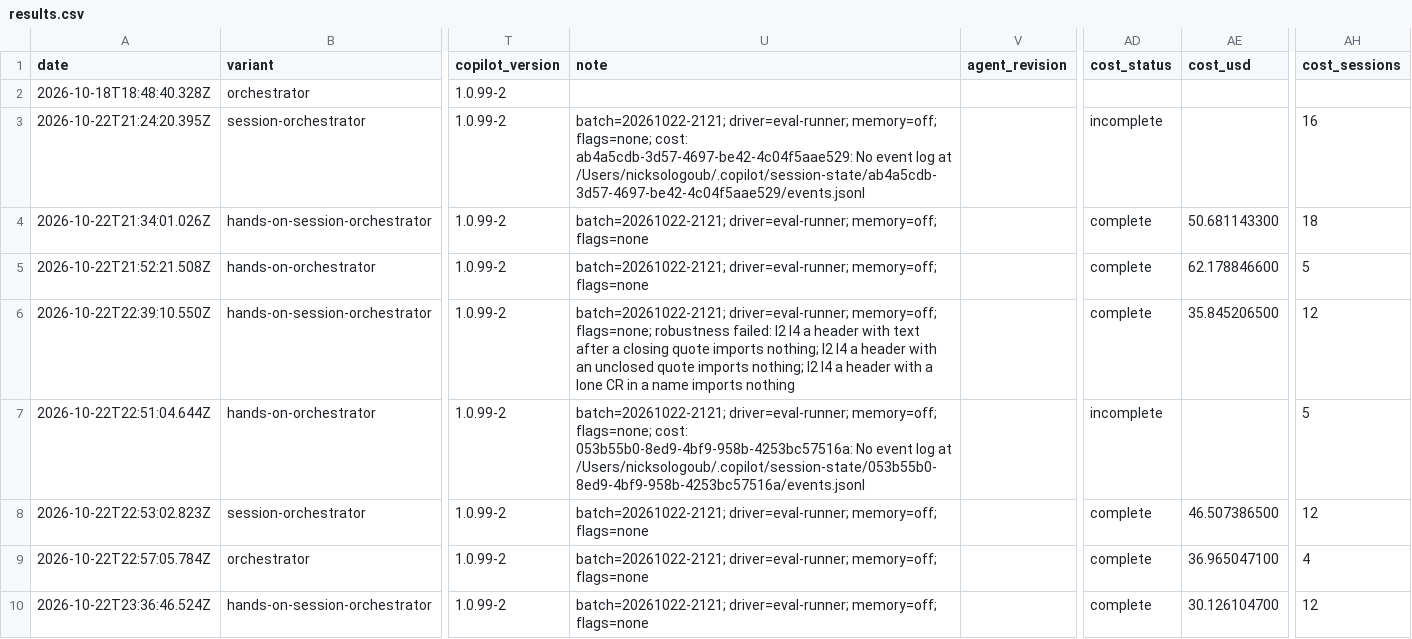
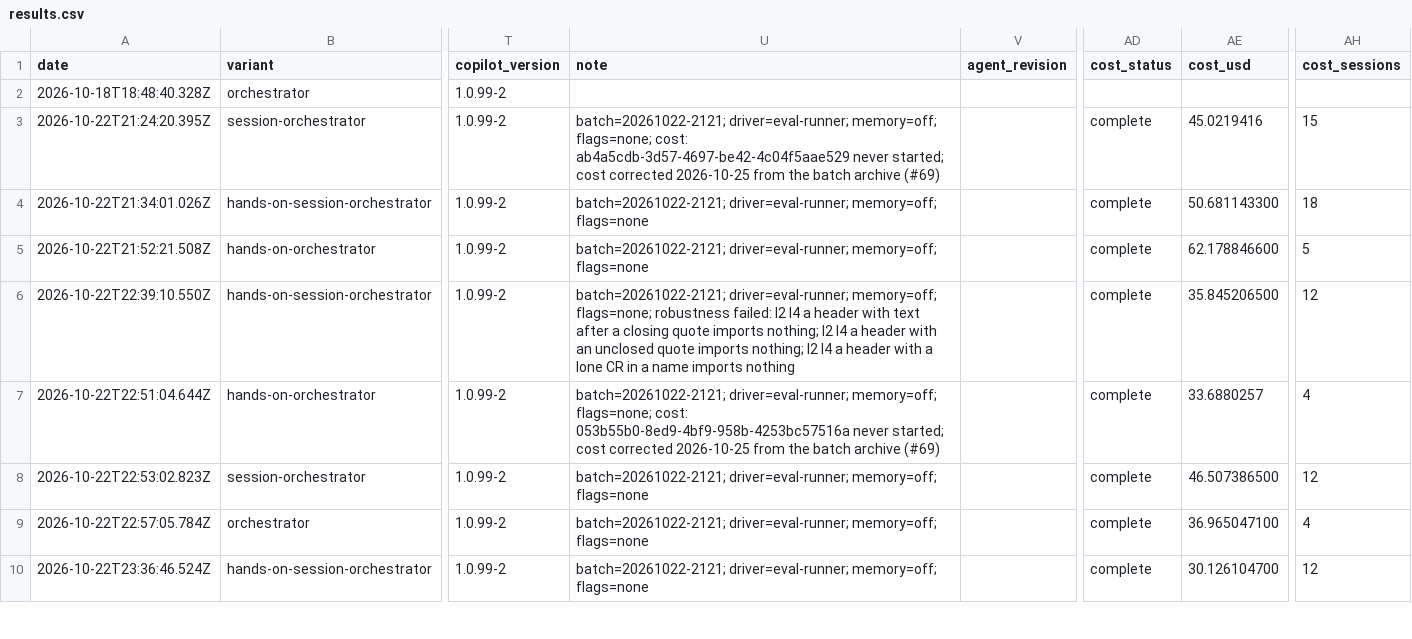
Before and after one commit to ncksol/ai_tools, a CSV file: evals/orchestrator/expense-claims/results.csv, drawn as a sheet; only a part is shown, gaps mark what is left out; the diff covers the shown part only; the diff names each change by its address in the sheet, - before the commit and + after, or states it on an @@ line.

Commit message:
fix(evals): count never-started child sessions as zero cost
A child whose create_session failed at workspace initialization has no
session-state folder and spent nothing, but the scorer marked the whole
run's cost incomplete. collectUsage now treats a descendant with no state
folder and no CLI session as never started when the parent's log has the
failed create_session result or the app workspace has no session and was
never initialized, and records 'cost: <id> never started' in the note.

Recompute the five affected batch 20261022-2121 rows from the batch
archive (identical records and tokens); annotate the four 20261023-1737
rows, whose logs are gone, without changing their status. Refs #69.

```diff
--- a/evals/orchestrator/expense-claims/results.csv
+++ b/evals/orchestrator/expense-claims/results.csv
-U3 (note): …flags=none; cost: ab4a5cdb-3d57-4697-be42-4c04f5aae529: No event log at /Users/nicksologoub/.copilot/session-state/ab4a5cdb-3d57-4697-be42-4c04f5aae529/events.jsonl
+U3 (note): …flags=none; cost: ab4a5cdb-3d57-4697-be42-4c04f5aae529 never started; cost corrected 2026-10-25 from the batch archive (#69)
-AD3 (cost_status): incomplete
+AD3 (cost_status): complete
-AE3 (cost_usd): (empty)
+AE3 (cost_usd): 45.0219416
-AH3 (cost_sessions): 16
+AH3 (cost_sessions): 15
-U7 (note): …flags=none; cost: 053b55b0-8ed9-4bf9-958b-4253bc57516a: No event log at /Users/nicksologoub/.copilot/session-state/053b55b0-8ed9-4bf9-958b-4253bc57516a/events.jsonl
+U7 (note): …flags=none; cost: 053b55b0-8ed9-4bf9-958b-4253bc57516a never started; cost corrected 2026-10-25 from the batch archive (#69)
-AD7 (cost_status): incomplete
+AD7 (cost_status): complete
-AE7 (cost_usd): (empty)
+AE7 (cost_usd): 33.6880257
-AH7 (cost_sessions): 5
+AH7 (cost_sessions): 4
```
Also changed, not shown: 16 edited cells elsewhere in this file, 7 other files.
